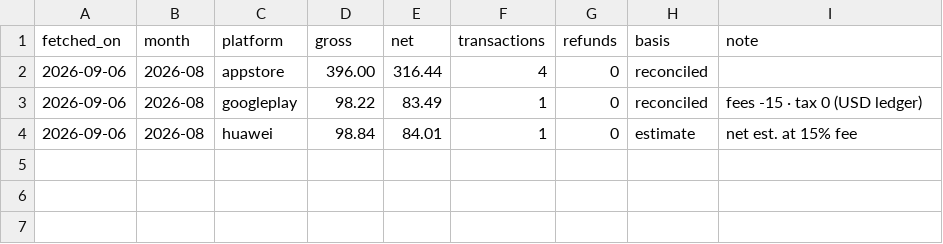
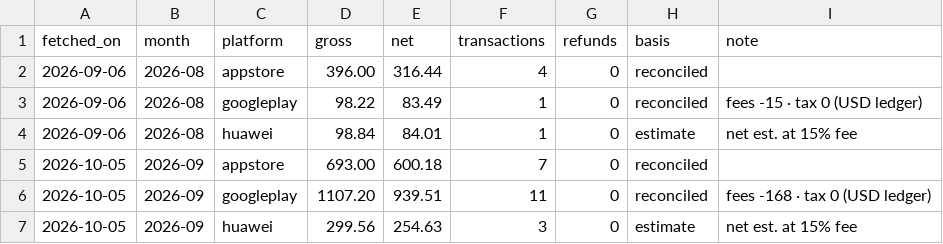
Before and after one commit to sheenana-dev/bticket-download-report, a CSV file: data/revenue_monthly.csv, drawn as a sheet; the diff names each change by its address in the sheet, - before the commit and + after, or states it on an @@ line.

```diff
--- a/data/revenue_monthly.csv
+++ b/data/revenue_monthly.csv
+row 5: 2026-10-05 | 2026-09 | appstore | 693.00 | 600.18 | 7 | 0 | reconciled
+row 6: 2026-10-05 | 2026-09 | googleplay | 1107.20 | 939.51 | 11 | 0 | reconciled | fees -168 · tax 0 (USD ledger)
+row 7: 2026-10-05 | 2026-09 | huawei | 299.56 | 254.63 | 3 | 0 | estimate | net est. at 15% fee
```
